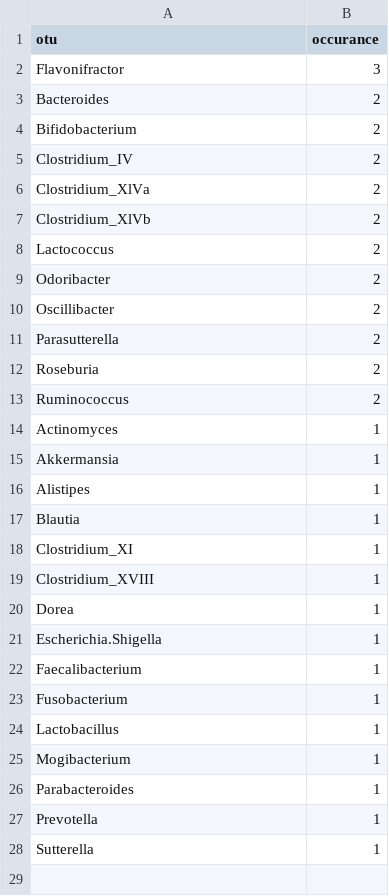
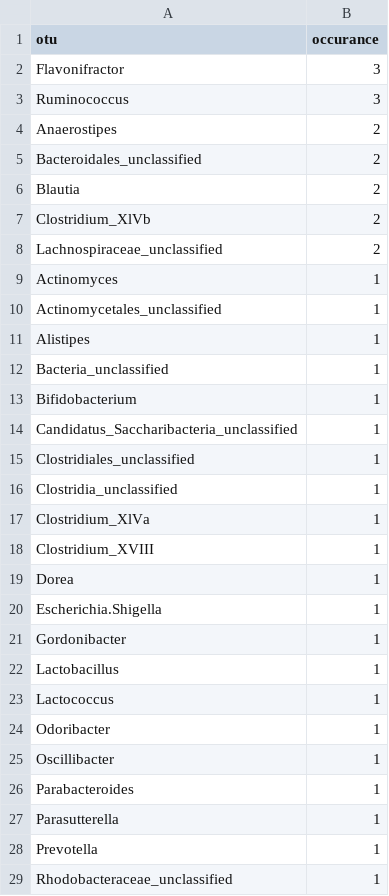
Before and after one commit to SchlossLab/Sze_CRCMetaAnalysis_mBio_2018, a CSV file: data/process/tables/adn_RF_genera_stool_top10.csv, drawn as a sheet; only a part is shown; the shorter side is filled out with more unchanged rows; the diff covers the shown part only.

```diff
--- a/data/process/tables/adn_RF_genera_stool_top10.csv
+++ b/data/process/tables/adn_RF_genera_stool_top10.csv
@@ -2,18 +2,17 @@ otu,occurance
 Flavonifractor,3
-Bacteroides,2
-Bifidobacterium,2
-Clostridium_IV,2
-Clostridium_XlVa,2
+Ruminococcus,3
+Anaerostipes,2
+Bacteroidales_unclassified,2
+Blautia,2
 Clostridium_XlVb,2
-Lactococcus,2
-Odoribacter,2
-Oscillibacter,2
-Parasutterella,2
-Roseburia,2
-Ruminococcus,2
+Lachnospiraceae_unclassified,2
 Actinomyces,1
-Akkermansia,1
+Actinomycetales_unclassified,1
 Alistipes,1
-Blautia,1
-Clostridium_XI,1
+Bacteria_unclassified,1
+Bifidobacterium,1
+Candidatus_Saccharibacteria_unclassified,1
+Clostridiales_unclassified,1
+Clostridia_unclassified,1
+Clostridium_XlVa,1
 Clostridium_XVIII,1
@@ -21,7 +20,10 @@ Dorea,1
 Escherichia.Shigella,1
-Faecalibacterium,1
-Fusobacterium,1
+Gordonibacter,1
 Lactobacillus,1
-Mogibacterium,1
+Lactococcus,1
+Odoribacter,1
+Oscillibacter,1
 Parabacteroides,1
+Parasutterella,1
 Prevotella,1
+Rhodobacteraceae_unclassified,1
```
Also changed, not shown: 2 added rows elsewhere in this file, data/process/tables/crc_RF_genera_stool_top10.csv.
